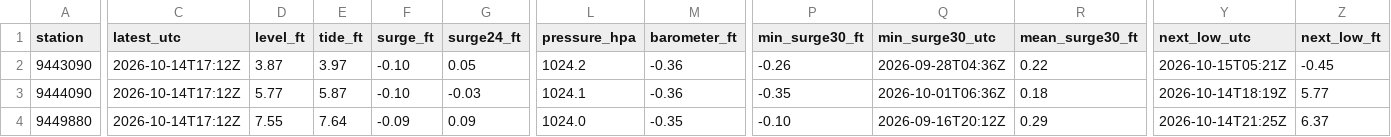
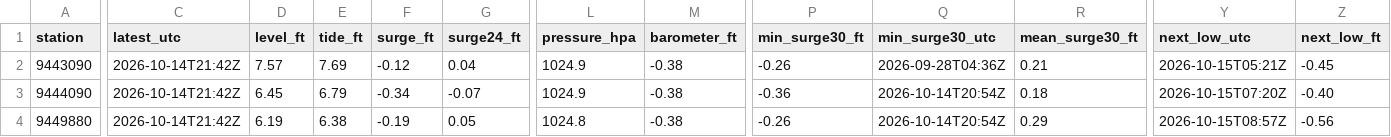
Before and after one commit to bdgroves/puget-tides, a CSV file: now.csv, drawn as a sheet; only a part is shown, gaps mark what is left out; the diff covers the shown part only; the diff names each change by its address in the sheet, - before the commit and + after, or states it on an @@ line.

```diff
--- a/now.csv
+++ b/now.csv
-C2:C4 (latest_utc): 2026-10-14T17:12Z
+C2:C4 (latest_utc): 2026-10-14T21:42Z
-D2 (level_ft): 3.87
+D2 (level_ft): 7.57
-E2 (tide_ft): 3.97
+E2 (tide_ft): 7.69
-F2 (surge_ft): -0.10
+F2 (surge_ft): -0.12
-G2 (surge24_ft): 0.05
+G2 (surge24_ft): 0.04
-L2 (pressure_hpa): 1024.2
+L2 (pressure_hpa): 1024.9
-M2:M3 (barometer_ft): -0.36
+M2:M3 (barometer_ft): -0.38
-R2 (mean_surge30_ft): 0.22
+R2 (mean_surge30_ft): 0.21
-D3 (level_ft): 5.77
+D3 (level_ft): 6.45
-E3 (tide_ft): 5.87
+E3 (tide_ft): 6.79
-F3 (surge_ft): -0.10
+F3 (surge_ft): -0.34
-G3 (surge24_ft): -0.03
+G3 (surge24_ft): -0.07
-L3 (pressure_hpa): 1024.1
+L3 (pressure_hpa): 1024.9
-P3 (min_surge30_ft): -0.35
+P3 (min_surge30_ft): -0.36
-Q3 (min_surge30_utc): 2026-10-01T06:36Z
+Q3 (min_surge30_utc): 2026-10-14T20:54Z
-Y3 (next_low_utc): 2026-10-14T18:19Z
+Y3 (next_low_utc): 2026-10-15T07:20Z
-Z3 (next_low_ft): 5.77
+Z3 (next_low_ft): -0.40
-D4 (level_ft): 7.55
+D4 (level_ft): 6.19
-E4 (tide_ft): 7.64
+E4 (tide_ft): 6.38
-F4 (surge_ft): -0.09
+F4 (surge_ft): -0.19
-G4 (surge24_ft): 0.09
+G4 (surge24_ft): 0.05
-L4 (pressure_hpa): 1024.0
+L4 (pressure_hpa): 1024.8
-M4 (barometer_ft): -0.35
+M4 (barometer_ft): -0.38
-P4 (min_surge30_ft): -0.10
+P4 (min_surge30_ft): -0.26
-Q4 (min_surge30_utc): 2026-09-16T20:12Z
+Q4 (min_surge30_utc): 2026-10-14T20:54Z
-Y4 (next_low_utc): 2026-10-14T21:25Z
+Y4 (next_low_utc): 2026-10-15T08:57Z
-Z4 (next_low_ft): 6.37
+Z4 (next_low_ft): -0.56
```
Also changed, not shown: 53 edited cells elsewhere in this file, datums.csv, hilo.csv, 7 other files.
